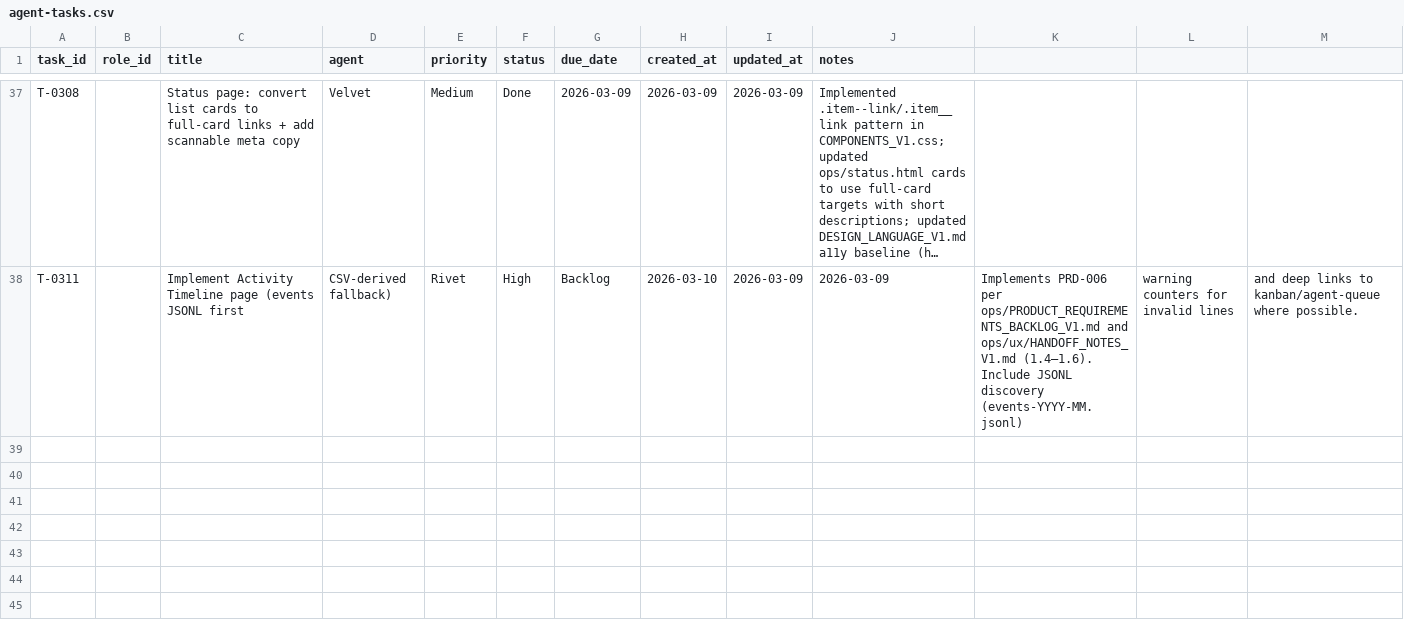
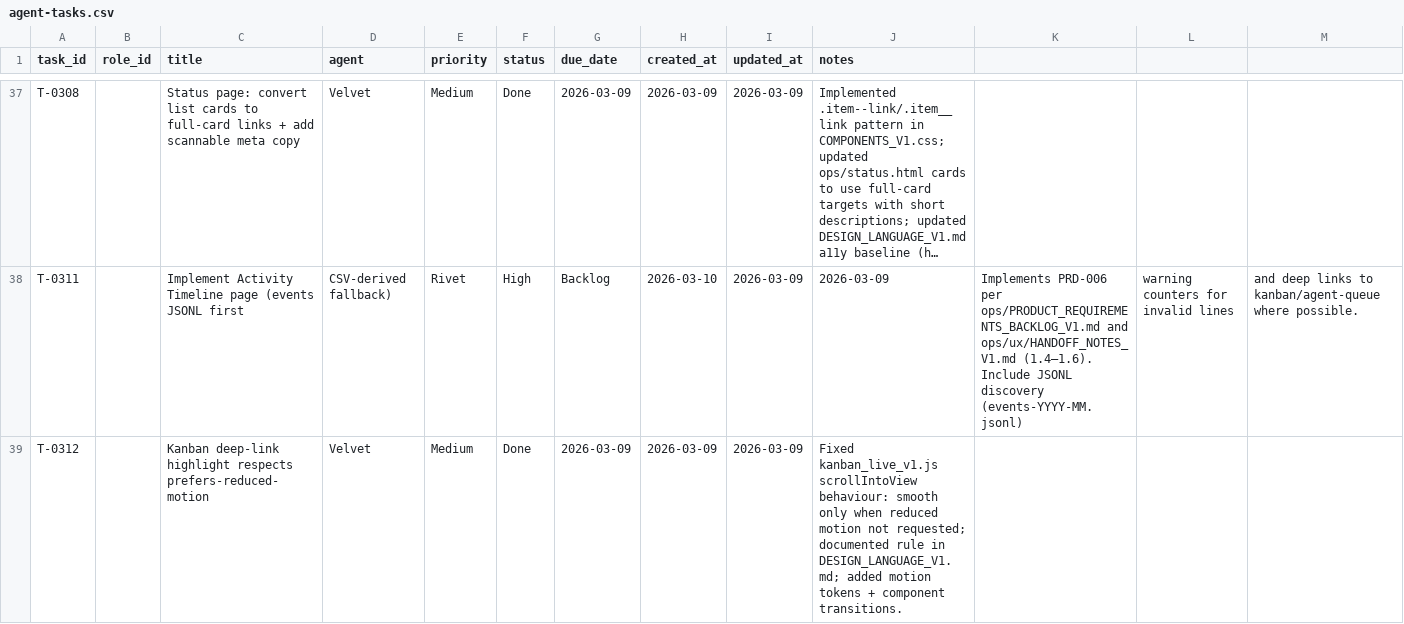
Before and after one commit to mattkdecide/crabbie-ops-dashboard, a CSV file: agent-tasks.csv, drawn as a sheet; only a part is shown, gaps mark what is left out; long unchanged cells end in …; the diff names each change by its address in the sheet, - before the commit and + after, or states it on an @@ line.

```diff
--- a/agent-tasks.csv
+++ b/agent-tasks.csv
+row 39: T-0312 |  | Kanban deep-link highlight respects prefers-reduced-motion | Velvet | Medium | Done | 2026-03-09 | 2026-03-09 | 2026-03-09 | Fixed kanban_live_v1.js scrollIntoView behaviour: smooth only when reduced motion not requested; documented rule in DESIGN_LANGUAGE_V1.md; added motion tokens + component transitions.
```
Also changed, not shown: 2 other files.
